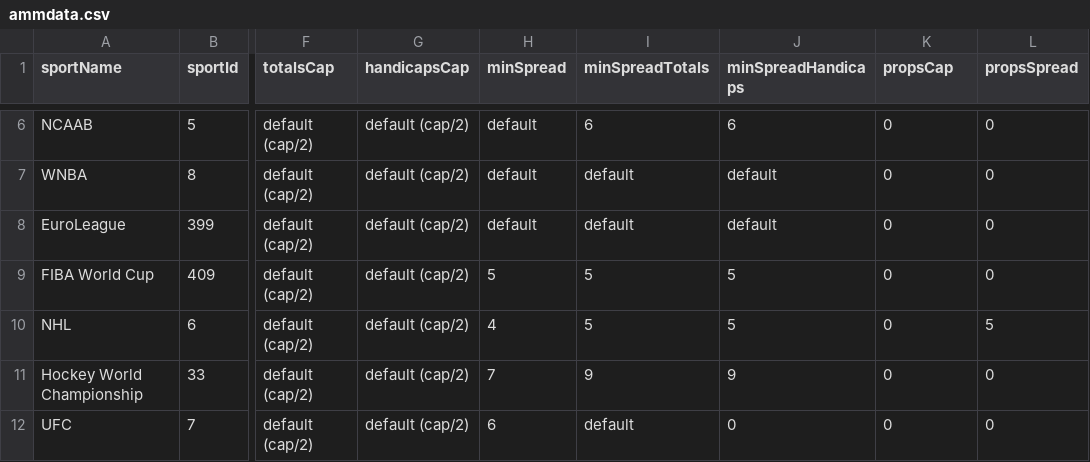
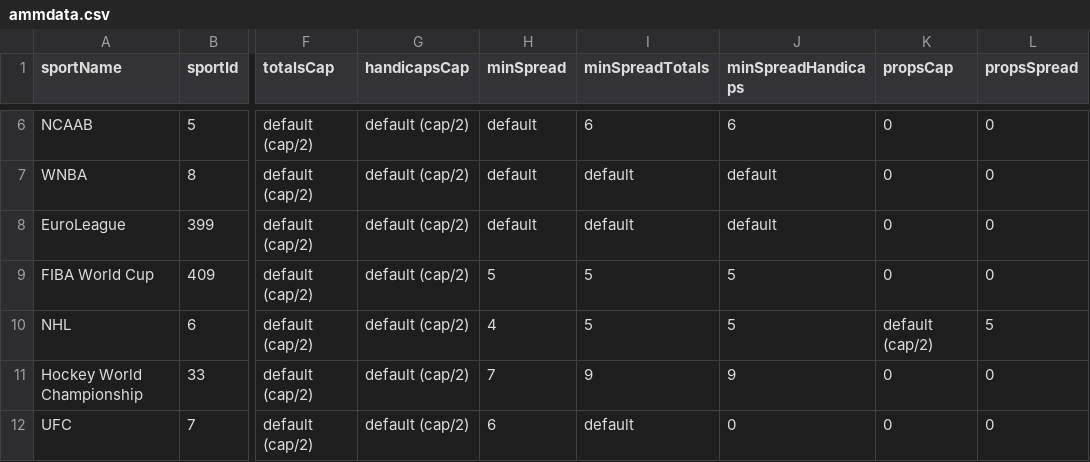
Before and after one commit to thales-markets/overtime-amm-data, a CSV file: ammdata.csv, drawn as a sheet; only a part is shown, gaps mark what is left out; the diff names each change by its address in the sheet, - before the commit and + after, or states it on an @@ line.

Commit message:
Update NHL PP

```diff
--- a/ammdata.csv
+++ b/ammdata.csv
-K10 (propsCap): 0
+K10 (propsCap): default (cap/2)
```
